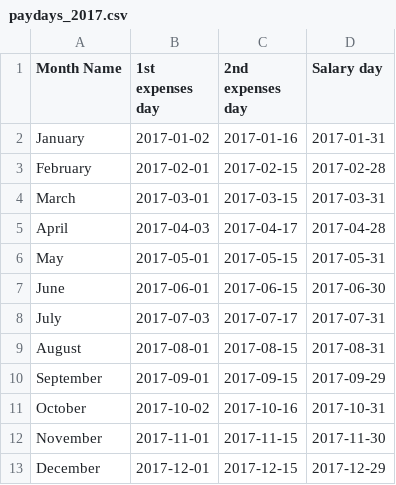
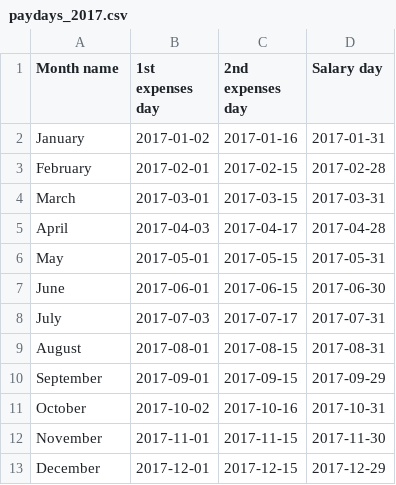
Before and after one commit to rdok/paydays-command, a CSV file: paydays_2017.csv, drawn as a sheet.

```diff
--- a/paydays_2017.csv
+++ b/paydays_2017.csv
@@ -1,2 +1,2 @@
-"Month Name","1st expenses day","2nd expenses day","Salary day"
+"Month name","1st expenses day","2nd expenses day","Salary day"
 "January","2017-01-02","2017-01-16","2017-01-31"
```
Also changed, not shown: 1 other file.
